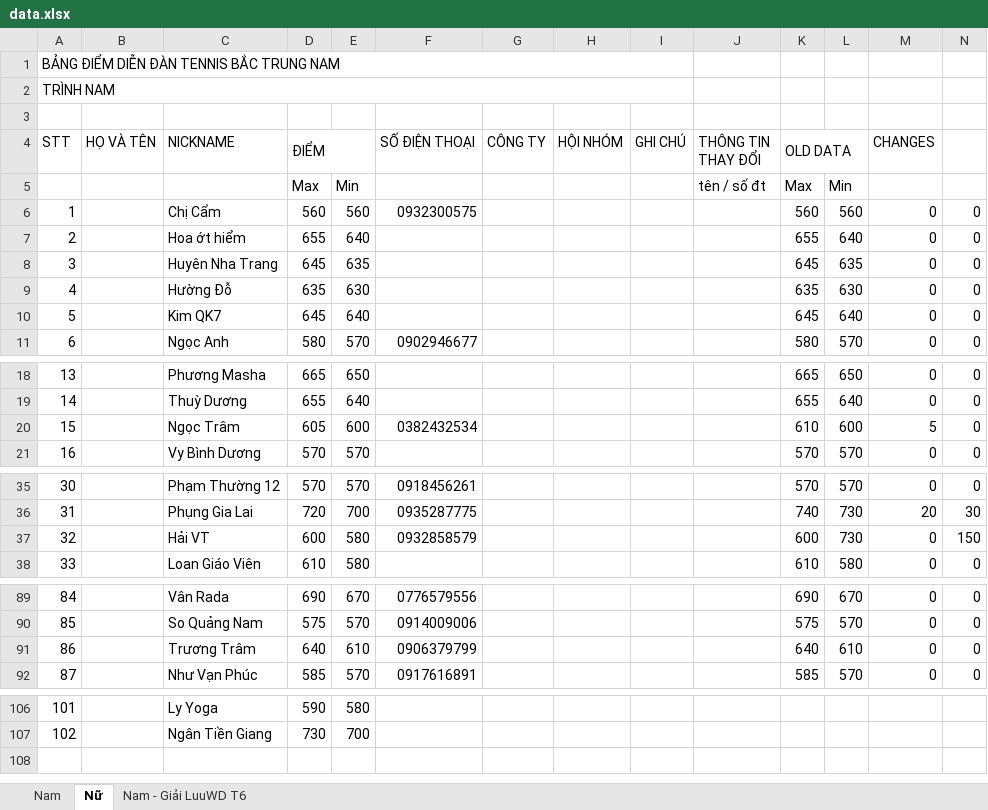
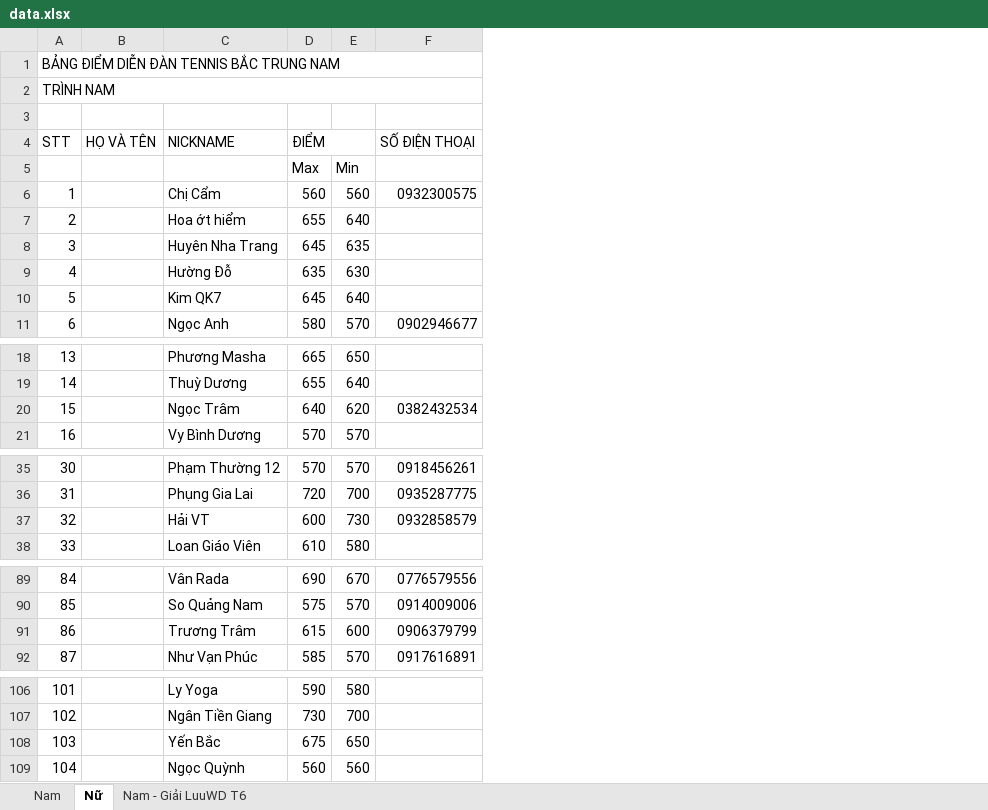
Before and after one commit to dflyapp/tennis-btn, an Excel workbook: scripts/data.xlsx, sheet Nữ, drawn as a sheet; only a part is shown, gaps mark what is left out; values as stored, in another font and other column widths than the file's, no cell formats; conditional formats not drawn; removed rows and columns are numbered as before the commit, all else as after; the diff names each change by its address in the sheet, - before the commit and + after, or states it on an @@ line.

```diff
--- a/scripts/data.xlsx (sheet Nữ)
+++ b/scripts/data.xlsx (sheet Nữ)
-column G (CÔNG TY), empty
-column H (HỘI NHÓM), empty
-column I (GHI CHÚ), empty
-column J (THÔNG TIN THAY ĐỔI), row 5: tên / số đt
-column K (OLD DATA), rows 5-11: Max | 560 | 655 | 645 | 635 | 645 | 580; rows 18-21: 665 | 655 | 610 | 570; rows 35-38: 570 | 740 | 600 | 610; rows 89-92: 690 | 575 | 640 | 585
-column L, rows 5-11: Min | 560 | 640 | 635 | 630 | 640 | 570; rows 18-21: 650 | 640 | 600 | 570; rows 35-38: 570 | 730 | 730 | 580; rows 89-92: 670 | 570 | 610 | 570
-column M (CHANGES), rows 6-11: all 0; rows 18-21: 0 | 0 | 5 | 0; rows 35-38: 0 | 20 | 0 | 0; rows 89-92: all 0
-column N, rows 6-11: all 0; rows 18-21: all 0; rows 35-38: 0 | 30 | 150 | 0; rows 89-92: all 0
-D20 (ĐIỂM): 605
+D20 (ĐIỂM): 640
-E20: 600
+E20: 620
-E37: 580
+E37: 730
-D91 (ĐIỂM): 640
+D91 (ĐIỂM): 615
-E91: 610
+E91: 600
+row 108: 103 |  | Yến Bắc | 675 | 650
+row 109: 104 |  | Ngọc Quỳnh | 560 | 560
```
Also changed, not shown: sheet Nam, cell formats, 46 other files.
